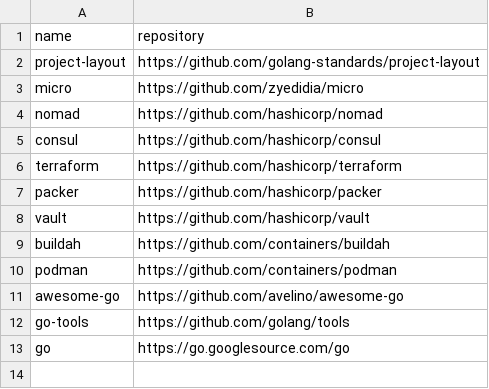
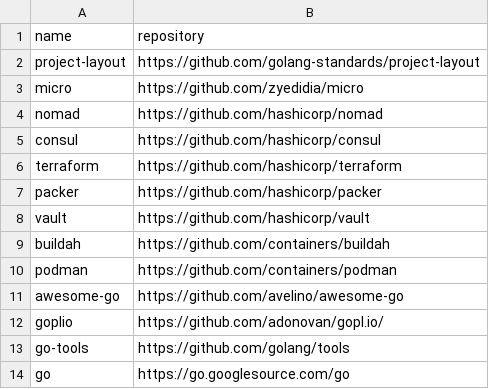
Before and after one commit to easbarba/lar, a CSV file: .config/floss/go.csv, drawn as a sheet; the diff names each change by its address in the sheet, - before the commit and + after, or states it on an @@ line.

Commit message:
floss/go: add goplio

```diff
--- a/.config/floss/go.csv
+++ b/.config/floss/go.csv
+row 12: goplio | https://github.com/adonovan/gopl.io/
```
